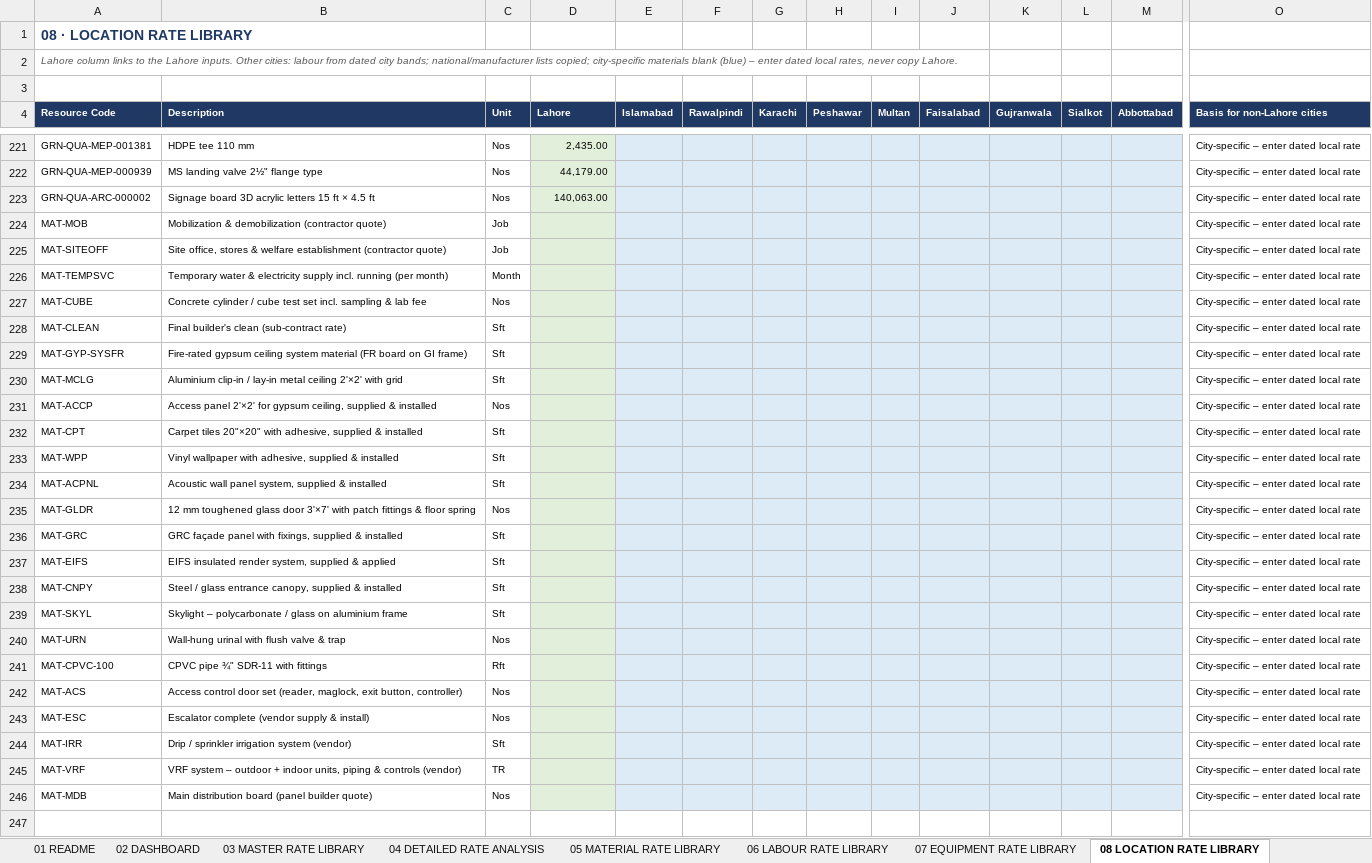
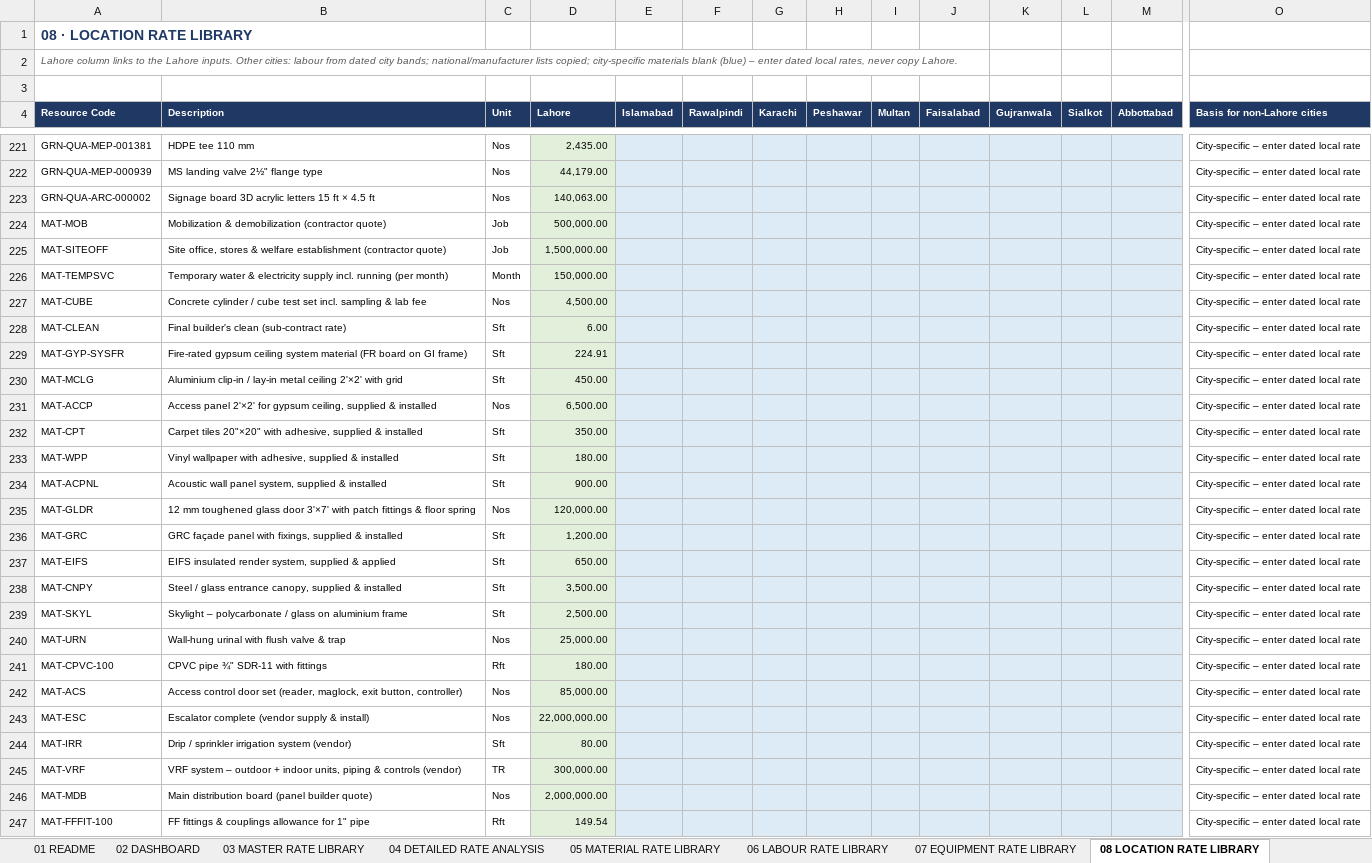
Before and after one commit to sajjadsj44-max/ZD-Dashboard, an Excel workbook: docs/RA_Master_Pakistan_FINAL_Rev07_2026-09-27.xlsx, sheet 08 LOCATION RATE LIBRARY, drawn as a sheet; only a part is shown, gaps mark what is left out; values as stored, in another font and other column widths than the file's, no borders; charts and pictures not drawn; rows hold the shown columns only; the diff covers the shown part only; the diff names each change by its address in the sheet, - before the commit and + after, or states it on an @@ line.

```diff
--- a/docs/RA_Master_Pakistan_FINAL_Rev07_2026-09-27.xlsx (sheet 08 LOCATION RATE LIBRARY)
+++ b/docs/RA_Master_Pakistan_FINAL_Rev07_2026-09-27.xlsx (sheet 08 LOCATION RATE LIBRARY)
-D224 (Lahore): (empty)
+D224 (Lahore): 500,000.00
-D225 (Lahore): (empty)
+D225 (Lahore): 1,500,000.00
-D226 (Lahore): (empty)
+D226 (Lahore): 150,000.00
-D227 (Lahore): (empty)
+D227 (Lahore): 4,500.00
-D228 (Lahore): (empty)
+D228 (Lahore): 6.00
-D229 (Lahore): (empty)
+D229 (Lahore): 224.91
-D230 (Lahore): (empty)
+D230 (Lahore): 450.00
-D231 (Lahore): (empty)
+D231 (Lahore): 6,500.00
-D232 (Lahore): (empty)
+D232 (Lahore): 350.00
-D233 (Lahore): (empty)
+D233 (Lahore): 180.00
-D234 (Lahore): (empty)
+D234 (Lahore): 900.00
-D235 (Lahore): (empty)
+D235 (Lahore): 120,000.00
-D236 (Lahore): (empty)
+D236 (Lahore): 1,200.00
-D237 (Lahore): (empty)
+D237 (Lahore): 650.00
-D238 (Lahore): (empty)
+D238 (Lahore): 3,500.00
-D239 (Lahore): (empty)
+D239 (Lahore): 2,500.00
-D240 (Lahore): (empty)
+D240 (Lahore): 25,000.00
-D241 (Lahore): (empty)
+D241 (Lahore): 180.00
-D242 (Lahore): (empty)
+D242 (Lahore): 85,000.00
-D243 (Lahore): (empty)
+D243 (Lahore): 22,000,000.00
-D244 (Lahore): (empty)
+D244 (Lahore): 80.00
-D245 (Lahore): (empty)
+D245 (Lahore): 300,000.00
-D246 (Lahore): (empty)
+D246 (Lahore): 2,000,000.00
+row 247: MAT-FFFIT-100 | FF fittings & couplings allowance for 1" pipe | Rft | 149.54 |  |  |  |  |  |  |  |  |  | City-specific – enter dated local rate
```
Also changed, not shown: 2 added rows and 57 edited cells elsewhere in this sheet, sheet 04 DETAILED RATE ANALYSIS, sheet 03 MASTER RATE LIBRARY, sheet 05 MATERIAL RATE LIBRARY, sheet 19 REVISION LOG, sheet 18 DASHBOARD RECONCILIATION, sheet 17 MISSING ITEMS REGISTER, 5 more sheets, formulas that keep their value, 7 other files.
